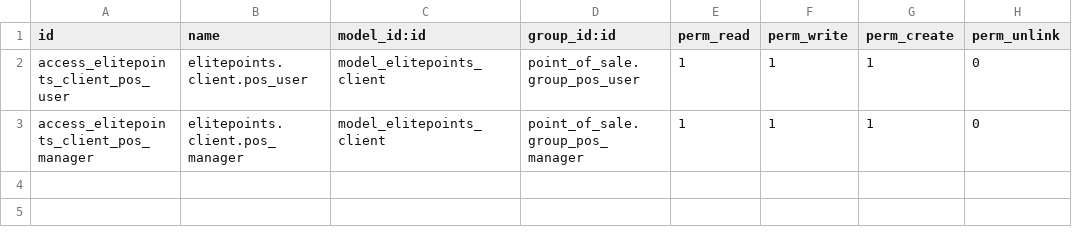
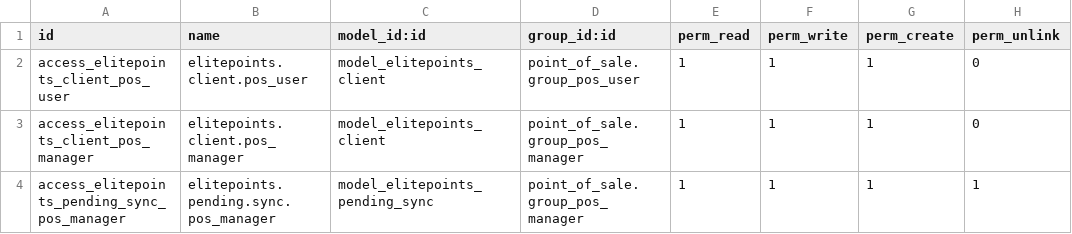
Before and after one commit to S7enTech/ElitePoint-Odoo, a CSV file: elitepoints_loyalty/security/ir.model.access.csv, drawn as a sheet; the diff names each change by its address in the sheet, - before the commit and + after, or states it on an @@ line.

Commit message:
fix(pos): work around two Odoo core bugs and one module bug blocking the sync feature
Rework: pos.order no longer overrides _load_pos_data_fields, which was
found this session to silently break add-to-cart entirely on any Odoo
18 build extending it (odoo/odoo#291214). elitepoints_customer_ref/
identifier/redeem_amount now travel over RPC instead
(elitepoints_stage_order_sync -> elitepoints.pending.sync, keyed by the
order's UUID), the same pattern the existing lookup/balance calls
already used. PosOrder.create()/write() pick the staged row back up by
UUID once the order reaches the backend; a daily cron reaps rows left
behind by an abandoned sale.

Also fixes two bugs found while wiring this up, both real regardless
of the above:

- order.add_product(...) doesn't exist on this Odoo build's PosOrder
  (confirmed via live introspection) — would have thrown on any
  redemption > 0. Now uses PosStore.addLineToCurrentOrder(...).

- The ElitePoints dialog's result was always discarded: the dialog
  service (dialog_service.js) always injects its own `close` prop,
  spread in after the caller's props, silently overwriting anything
  passed under that name. clickElitePoints() was passing a custom
  `close` callback expecting the dialog's result — it was never once
  invoked. Renamed to `onConfirm`, and confirm()/cancel() now call the
  real props.close() (no args) to actually dismiss. Predates this
  session entirely; only surfaced because tonight was the first time
  the redemption path was ever exercised live.

Confirmed fixed end-to-end: a full points-only sale against real
ElitePoints staging credentials, start to finish, with the resulting
order confirmed synced and a real point grant in the database.

```diff
--- a/elitepoints_loyalty/security/ir.model.access.csv
+++ b/elitepoints_loyalty/security/ir.model.access.csv
+row 4: access_elitepoints_pending_sync_pos_manager | elitepoints.pending.sync.pos_manager | model_elitepoints_pending_sync | point_of_sale.group_pos_manager | 1 | 1 | 1 | 1
```
Also changed, not shown: 7 other files.
